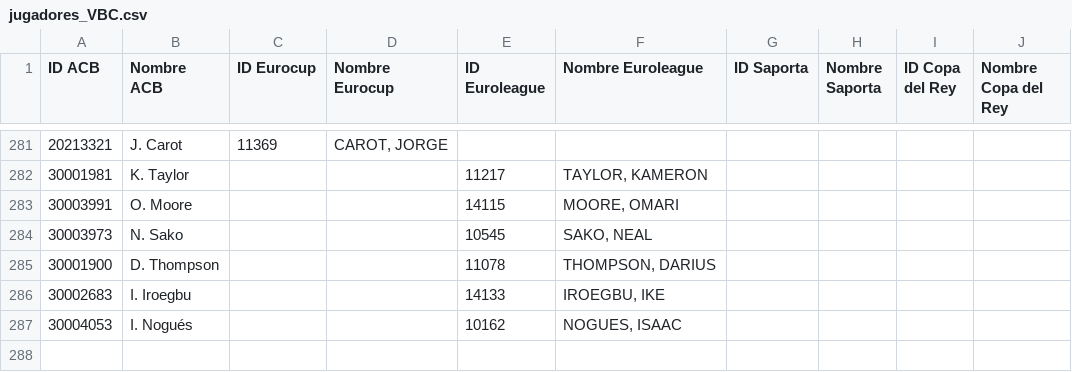
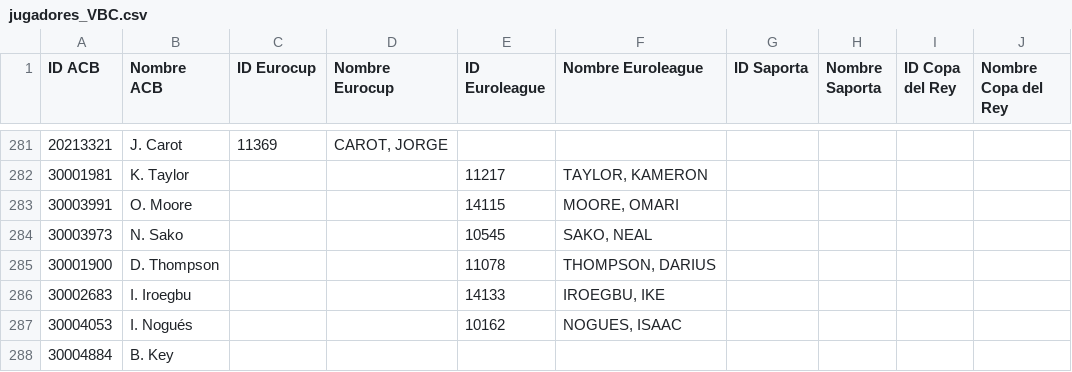
Before and after one commit to jlluch/VBCstats, a CSV file: Data/jugadores_VBC.csv, drawn as a sheet; only a part is shown, gaps mark what is left out.

Commit message:
Update jugadores_VBC.csv

```diff
--- a/Data/jugadores_VBC.csv
+++ b/Data/jugadores_VBC.csv
@@ -287 +287,2 @@ ID ACB,Nombre ACB,ID Eurocup,Nombre Eurocup,ID Euroleague,Nombre Euroleague,ID S
 30004053,I. Nogués,,,10162,"NOGUES, ISAAC",,,,
+30004884,B. Key,,,,,,,,
```
